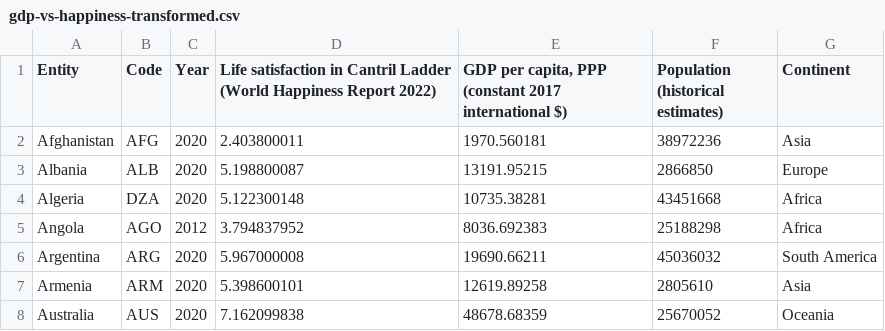
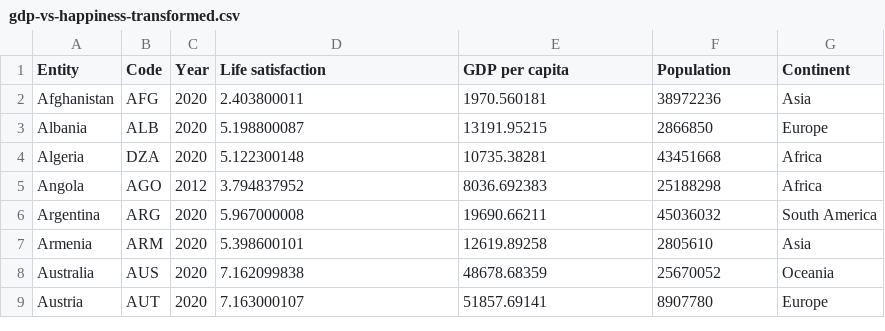
Before and after one commit to annhaie/FIT3179, a CSV file: gdp-vs-happiness-transformed.csv, drawn as a sheet; only a part is shown; the shorter side is filled out with more unchanged rows.

Commit message:
Update gdp-vs-happiness-transformed.csv

```diff
--- a/gdp-vs-happiness-transformed.csv
+++ b/gdp-vs-happiness-transformed.csv
@@ -1,2 +1,2 @@
-Entity,Code,Year,Life satisfaction in Cantril Ladder (World Happiness Report 2022),"GDP per capita, PPP (constant 2017 international $)",Population (historical estimates),Continent
+Entity,Code,Year,Life satisfaction,GDP per capita,Population,Continent
 Afghanistan,AFG,2020,2.403800011,1970.560181,38972236,Asia
```
